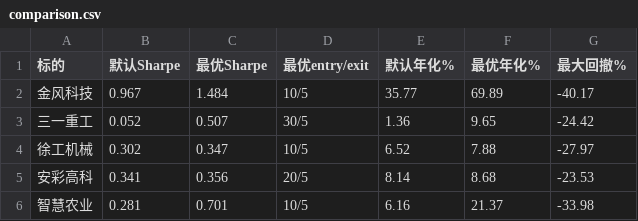
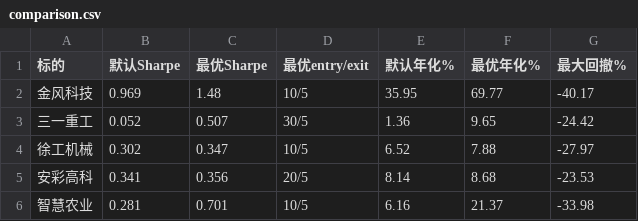
Before and after one commit to wangmx816/turtle-quant-strategy, a CSV file: output/comparison.csv, drawn as a sheet.

```diff
--- a/output/comparison.csv
+++ b/output/comparison.csv
@@ -1,3 +1,3 @@
 标的,默认Sharpe,最优Sharpe,最优entry/exit,默认年化%,最优年化%,最大回撤%
-金风科技,0.967,1.484,10/5,35.77,69.89,-40.17
+金风科技,0.969,1.48,10/5,35.95,69.77,-40.17
 三一重工,0.052,0.507,30/5,1.36,9.65,-24.42
```
Also changed, not shown: data/002202_daily.csv, output/param_grid_002202.csv, 4 other files.
